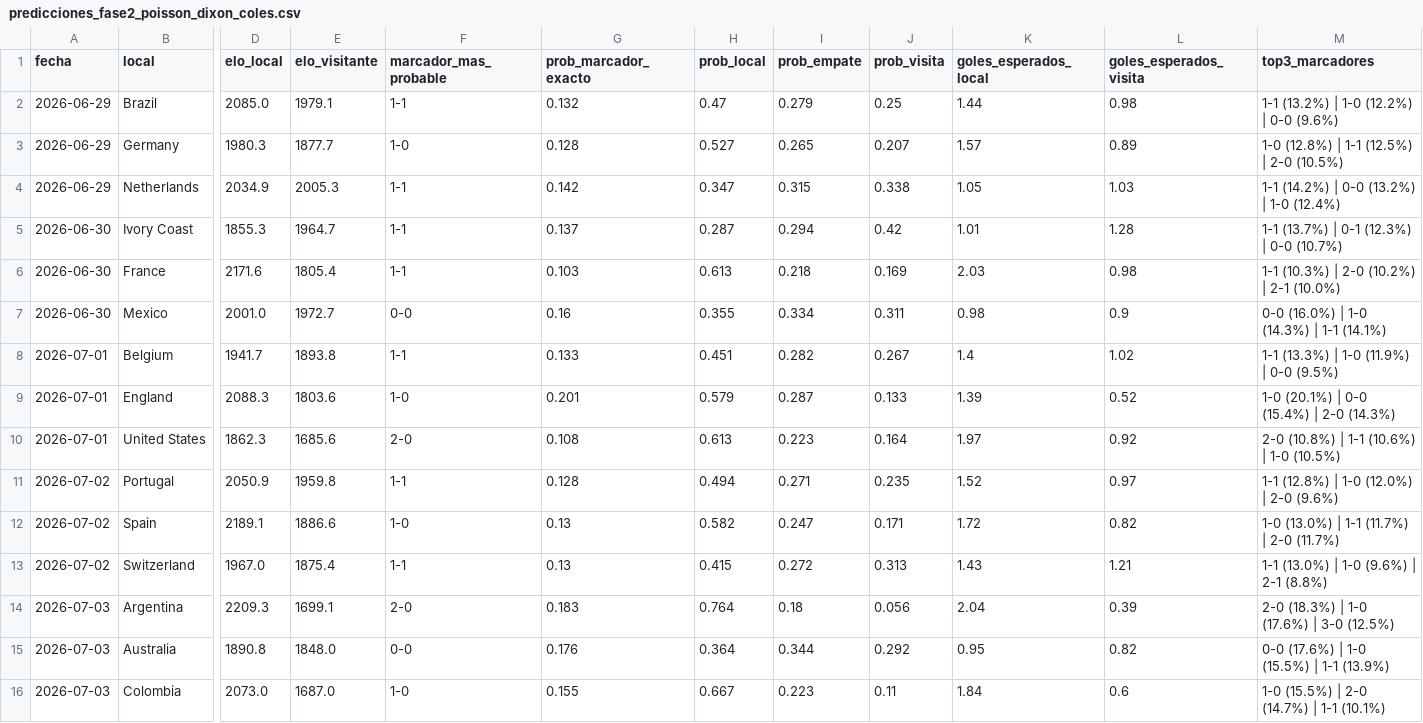
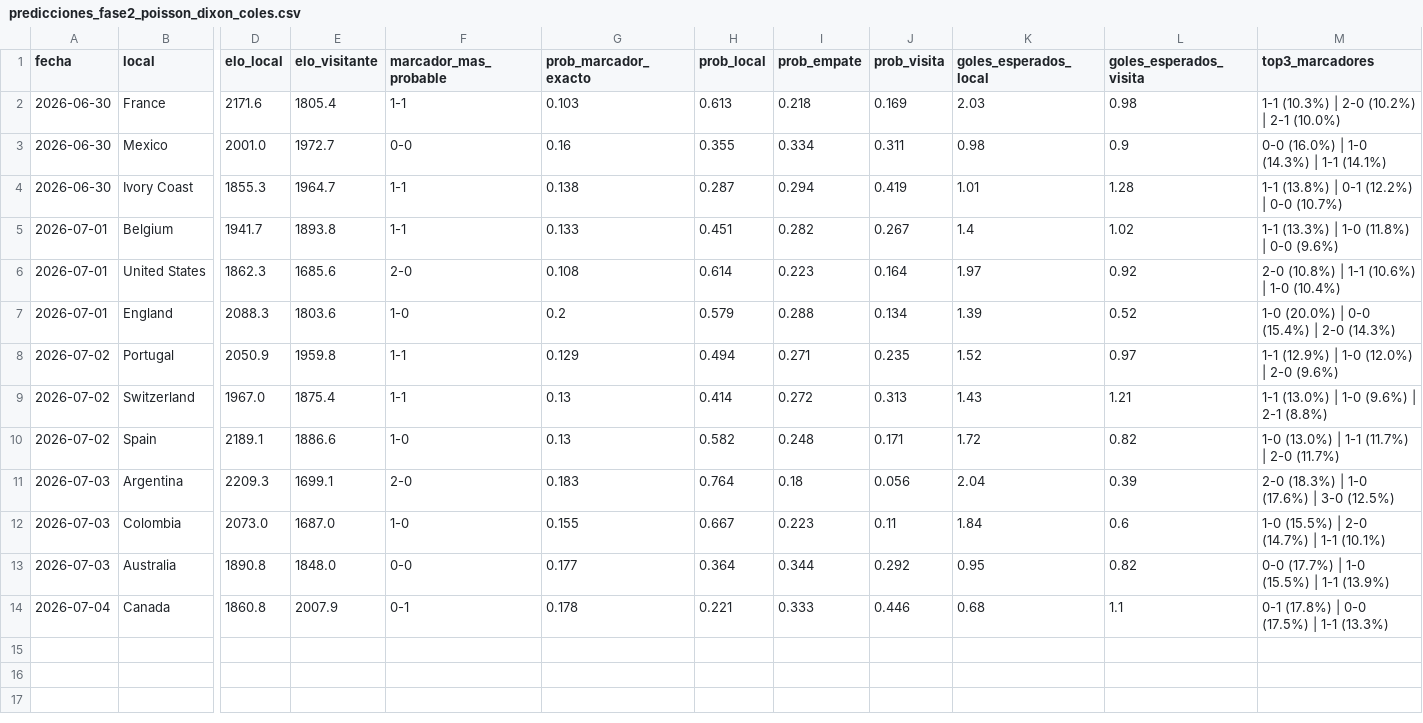
Before and after one commit to Josuegarciaseb/predictWC, a CSV file: outputs/predicciones_fase2_poisson_dixon_coles.csv, drawn as a sheet; only a part is shown, gaps mark what is left out; removed rows and columns are numbered as before the commit, all else as after; rows hold the shown columns only; the diff names each change by its address in the sheet, - before the commit and + after, or states it on an @@ line.

```diff
--- a/outputs/predicciones_fase2_poisson_dixon_coles.csv
+++ b/outputs/predicciones_fase2_poisson_dixon_coles.csv
-row 2: 2026-06-29 | Brazil | 2085.0 | 1979.1 | 1-1 | 0.132 | 0.47 | 0.279 | 0.25 | 1.44 | 0.98 | 1-1 (13.2%) | 1-0 (12.2%) | 0-0 (9.6%)
-row 3: 2026-06-29 | Germany | 1980.3 | 1877.7 | 1-0 | 0.128 | 0.527 | 0.265 | 0.207 | 1.57 | 0.89 | 1-0 (12.8%) | 1-1 (12.5%) | 2-0 (10.5%)
-row 4: 2026-06-29 | Netherlands | 2034.9 | 2005.3 | 1-1 | 0.142 | 0.347 | 0.315 | 0.338 | 1.05 | 1.03 | 1-1 (14.2%) | 0-0 (13.2%) | 1-0 (12.4%)
-row 5: 2026-06-30 | Ivory Coast | 1855.3 | 1964.7 | 1-1 | 0.137 | 0.287 | 0.294 | 0.42 | 1.01 | 1.28 | 1-1 (13.7%) | 0-1 (12.3%) | 0-0 (10.7%)
+row 4: 2026-06-30 | Ivory Coast | 1855.3 | 1964.7 | 1-1 | 0.138 | 0.287 | 0.294 | 0.419 | 1.01 | 1.28 | 1-1 (13.8%) | 0-1 (12.2%) | 0-0 (10.7%)
-M5 (top3_marcadores): 1-1 (13.3%) | 1-0 (11.9%) | 0-0 (9.5%)
+M5 (top3_marcadores): 1-1 (13.3%) | 1-0 (11.8%) | 0-0 (9.6%)
-row 9: 2026-07-01 | England | 2088.3 | 1803.6 | 1-0 | 0.201 | 0.579 | 0.287 | 0.133 | 1.39 | 0.52 | 1-0 (20.1%) | 0-0 (15.4%) | 2-0 (14.3%)
-H6 (prob_local): 0.613
+H6 (prob_local): 0.614
-M6 (top3_marcadores): 2-0 (10.8%) | 1-1 (10.6%) | 1-0 (10.5%)
+M6 (top3_marcadores): 2-0 (10.8%) | 1-1 (10.6%) | 1-0 (10.4%)
+row 7: 2026-07-01 | England | 2088.3 | 1803.6 | 1-0 | 0.2 | 0.579 | 0.288 | 0.134 | 1.39 | 0.52 | 1-0 (20.0%) | 0-0 (15.4%) | 2-0 (14.3%)
-G8 (prob_marcador_exacto): 0.128
+G8 (prob_marcador_exacto): 0.129
-M8 (top3_marcadores): 1-1 (12.8%) | 1-0 (12.0%) | 2-0 (9.6%)
+M8 (top3_marcadores): 1-1 (12.9%) | 1-0 (12.0%) | 2-0 (9.6%)
-row 12: 2026-07-02 | Spain | 2189.1 | 1886.6 | 1-0 | 0.13 | 0.582 | 0.247 | 0.171 | 1.72 | 0.82 | 1-0 (13.0%) | 1-1 (11.7%) | 2-0 (11.7%)
-H9 (prob_local): 0.415
+H9 (prob_local): 0.414
+row 10: 2026-07-02 | Spain | 2189.1 | 1886.6 | 1-0 | 0.13 | 0.582 | 0.248 | 0.171 | 1.72 | 0.82 | 1-0 (13.0%) | 1-1 (11.7%) | 2-0 (11.7%)
-row 15: 2026-07-03 | Australia | 1890.8 | 1848.0 | 0-0 | 0.176 | 0.364 | 0.344 | 0.292 | 0.95 | 0.82 | 0-0 (17.6%) | 1-0 (15.5%) | 1-1 (13.9%)
+row 13: 2026-07-03 | Australia | 1890.8 | 1848.0 | 0-0 | 0.177 | 0.364 | 0.344 | 0.292 | 0.95 | 0.82 | 0-0 (17.7%) | 1-0 (15.5%) | 1-1 (13.9%)
+row 14: 2026-07-04 | Canada | 1860.8 | 2007.9 | 0-1 | 0.178 | 0.221 | 0.333 | 0.446 | 0.68 | 1.1 | 0-1 (17.8%) | 0-0 (17.5%) | 1-1 (13.3%)
```
Also changed, not shown: data/processed/partidos_a_predecir.csv, outputs/predicciones_fase1_mundial2026.csv, 26 other files.
